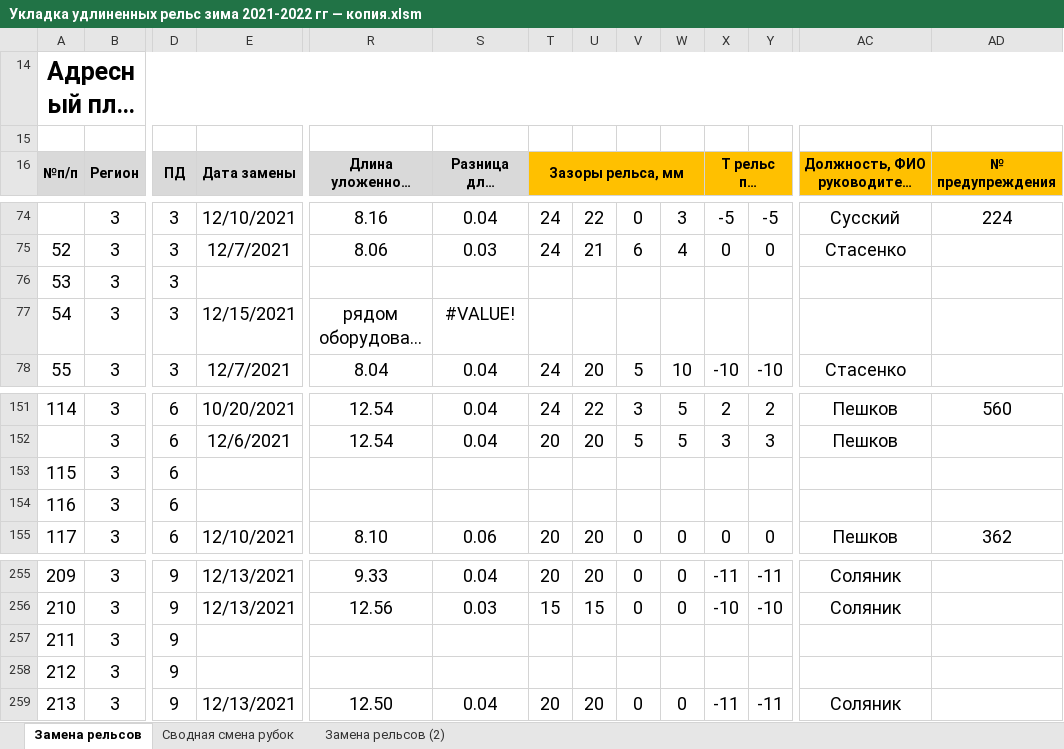
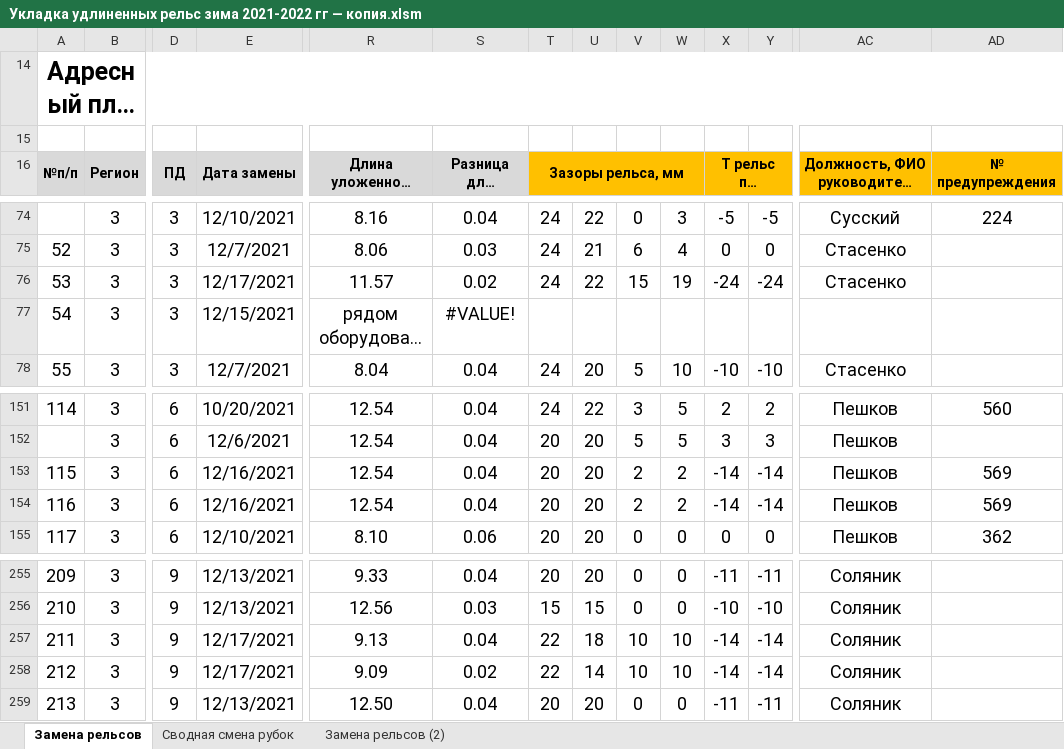
Before and after one commit to wuller1/welded_rails_excel, an Excel workbook: Графическая форма бесстыковой путь/Укладка удлиненных рельс зима 2021-2022 гг — копия.xlsm, sheet Замена рельсов, drawn as a sheet; only a part is shown, gaps mark what is left out; long unchanged cells end in …; values as stored, in another font and other column widths than the file's, no borders; the diff covers the shown part only; the diff names each change by its address in the sheet, - before the commit and + after, or states it on an @@ line.

```diff
--- a/Графическая форма бесстыковой путь/Укладка удлиненных рельс зима 2021-2022 гг — копия.xlsm (sheet Замена рельсов)
+++ b/Графическая форма бесстыковой путь/Укладка удлиненных рельс зима 2021-2022 гг — копия.xlsm (sheet Замена рельсов)
-E76 (Дата замены): (empty)
+E76 (Дата замены): 12/17/2021
-R76 (Длина уложенного рельса осенью): (empty)
+R76 (Длина уложенного рельса осенью): 11.57
-S76 (Разница длин рельсов, м): (empty)
+S76 (Разница длин рельсов, м): 0.02
-T76 (Зазоры рельса, мм): (empty)
+T76 (Зазоры рельса, мм): 24
-U76: (empty)
+U76: 22
-V76: (empty)
+V76: 15
-W76: (empty)
+W76: 19
-X76 (Т рельс при измерении зазоров): (empty)
+X76 (Т рельс при измерении зазоров): -24
-Y76: (empty)
+Y76: -24
-AC76: (empty)
+AC76: Стасенко
-E153:E154 (Дата замены): (empty)
+E153:E154 (Дата замены): 12/16/2021
-R153:R154 (Длина уложенного рельса осенью): (empty)
+R153:R154 (Длина уложенного рельса осенью): 12.54
-S153:S154 (Разница длин рельсов, м): (empty)
+S153:S154 (Разница длин рельсов, м): 0.04
-T153:T154 (Зазоры рельса, мм): (empty)
+T153:T154 (Зазоры рельса, мм): 20
-U153:U154: (empty)
+U153:U154: 20
-V153:V154: (empty)
+V153:V154: 2
-W153:W154: (empty)
+W153:W154: 2
-X153:X154 (Т рельс при измерении зазоров): (empty)
+X153:X154 (Т рельс при измерении зазоров): -14
-Y153:Y154: (empty)
+Y153:Y154: -14
-AC153:AC154: (empty)
+AC153:AC154: Пешков
-AD153:AD154 (№ предупреждения): (empty)
+AD153:AD154 (№ предупреждения): 569
-E257:E258 (Дата замены): (empty)
+E257:E258 (Дата замены): 12/17/2021
-R257 (Длина уложенного рельса осенью): (empty)
+R257 (Длина уложенного рельса осенью): 9.13
-S257 (Разница длин рельсов, м): (empty)
+S257 (Разница длин рельсов, м): 0.04
-T257:T258 (Зазоры рельса, мм): (empty)
+T257:T258 (Зазоры рельса, мм): 22
-U257: (empty)
+U257: 18
-V257:V258: (empty)
+V257:V258: 10
-W257:W258: (empty)
+W257:W258: 10
-X257:X258 (Т рельс при измерении зазоров): (empty)
+X257:X258 (Т рельс при измерении зазоров): -14
-Y257:Y258: (empty)
+Y257:Y258: -14
-AC257:AC258: (empty)
+AC257:AC258: Соляник
-R258 (Длина уложенного рельса осенью): (empty)
+R258 (Длина уложенного рельса осенью): 9.09
-S258 (Разница длин рельсов, м): (empty)
+S258 (Разница длин рельсов, м): 0.02
-U258: (empty)
+U258: 14
```
Also changed, not shown: 30 edited cells elsewhere in this sheet, sheet Замена рельсов (2), sheet Сводная смена рубок, formulas that keep their value, Укладка удлиненных рельс зима 2021-2022 гг.xlsm, 2 other files.
